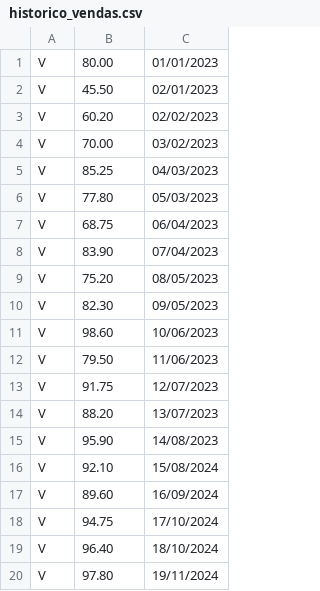
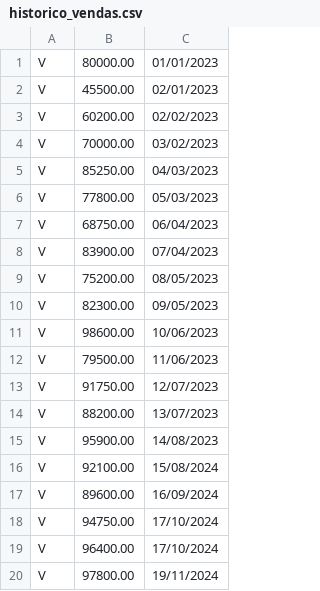
Before and after one commit to PedrowiskDev/Trabalho-AEDS, a CSV file: codigo/arquivos/historico_vendas.csv, drawn as a sheet.

```diff
--- a/codigo/arquivos/historico_vendas.csv
+++ b/codigo/arquivos/historico_vendas.csv
@@ -1,20 +1,20 @@
-V,80.00,01/01/2023
-V,45.50,02/01/2023
-V,60.20,02/02/2023
-V,70.00,03/02/2023
-V,85.25,04/03/2023
-V,77.80,05/03/2023
-V,68.75,06/04/2023
-V,83.90,07/04/2023
-V,75.20,08/05/2023
-V,82.30,09/05/2023
-V,98.60,10/06/2023
-V,79.50,11/06/2023
-V,91.75,12/07/2023
-V,88.20,13/07/2023
-V,95.90,14/08/2023
-V,92.10,15/08/2024
-V,89.60,16/09/2024
-V,94.75,17/10/2024
-V,96.40,18/10/2024
-V,97.80,19/11/2024
+V, 80000.00, 01/01/2023
+V, 45500.00, 02/01/2023
+V, 60200.00, 02/02/2023
+V, 70000.00, 03/02/2023
+V, 85250.00, 04/03/2023
+V, 77800.00, 05/03/2023
+V, 68750.00, 06/04/2023
+V, 83900.00, 07/04/2023
+V, 75200.00, 08/05/2023
+V, 82300.00, 09/05/2023
+V, 98600.00, 10/06/2023
+V, 79500.00, 11/06/2023
+V, 91750.00, 12/07/2023
+V, 88200.00, 13/07/2023
+V, 95900.00, 14/08/2023
+V, 92100.00, 15/08/2024
+V, 89600.00, 16/09/2024
+V, 94750.00, 17/10/2024
+V, 96400.00, 17/10/2024
+V, 97800.00, 19/11/2024
```
Also changed, not shown: codigo/arquivos/historico_compras.csv, 3 other files.
